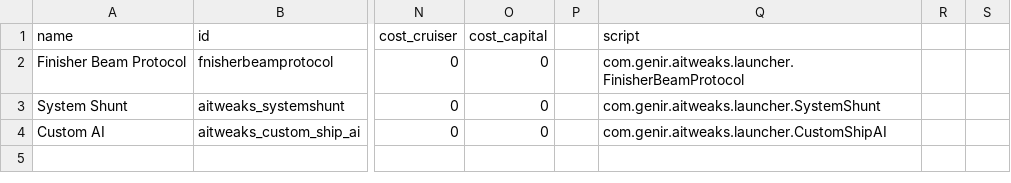
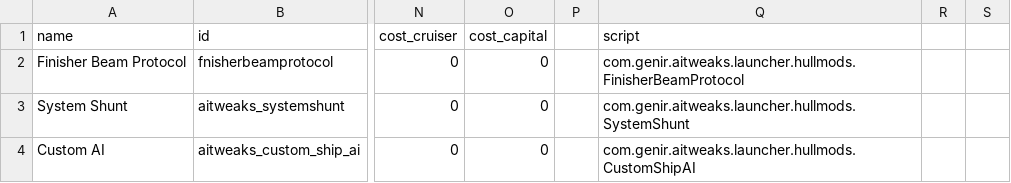
Before and after one commit to Halke1986/starsector-ai-tweaks, a CSV file: data/hullmods/hull_mods.csv, drawn as a sheet; only a part is shown, gaps mark what is left out; the diff names each change by its address in the sheet, - before the commit and + after, or states it on an @@ line.

Commit message:
hullmods do not use CoreLoader

```diff
--- a/data/hullmods/hull_mods.csv
+++ b/data/hullmods/hull_mods.csv
-Q2 (script): com.genir.aitweaks.launcher.FinisherBeamProtocol
+Q2 (script): com.genir.aitweaks.launcher.hullmods.FinisherBeamProtocol
-Q3 (script): com.genir.aitweaks.launcher.SystemShunt
+Q3 (script): com.genir.aitweaks.launcher.hullmods.SystemShunt
-Q4 (script): com.genir.aitweaks.launcher.CustomShipAI
+Q4 (script): com.genir.aitweaks.launcher.hullmods.CustomShipAI
```
Also changed, not shown: 10 other files.
